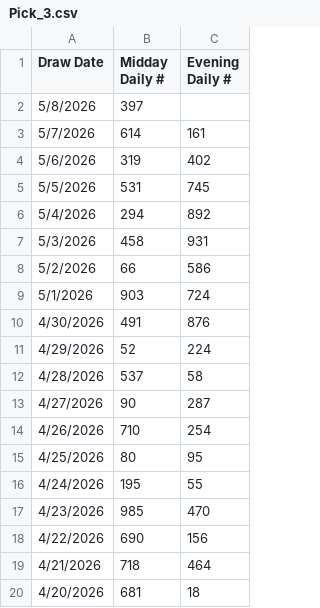
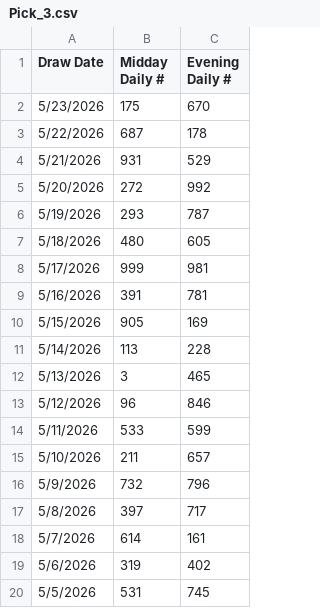
Before and after one commit to techcaptain04/lottery-aron-algorithm, a CSV file: Pick_3.csv, drawn as a sheet; only a part is shown; the shorter side is filled out with more unchanged rows.

Commit message:
feat: created backtest file & updated pick3 and readme file

```diff
--- a/Pick_3.csv
+++ b/Pick_3.csv
@@ -1,3 +1,18 @@
 Draw Date,Midday Daily #,Evening Daily #
-5/8/2026,397,
+5/23/2026,175,670
+5/22/2026,687,178
+5/21/2026,931,529
+5/20/2026,272,992
+5/19/2026,293,787
+5/18/2026,480,605
+5/17/2026,999,981
+5/16/2026,391,781
+5/15/2026,905,169
+5/14/2026,113,228
+5/13/2026,3,465
+5/12/2026,96,846
+5/11/2026,533,599
+5/10/2026,211,657
+5/9/2026,732,796
+5/8/2026,397,717
 5/7/2026,614,161
```
Also changed, not shown: 2 other files.
